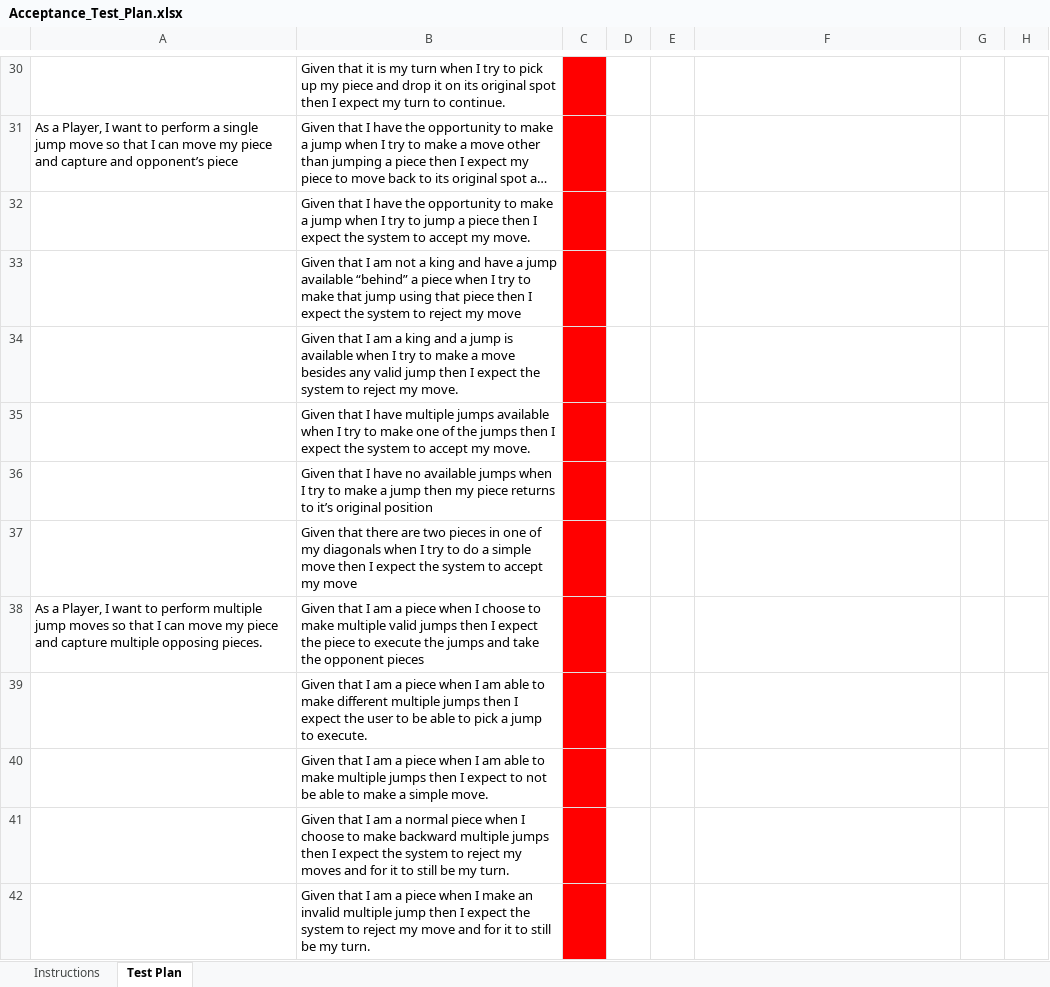
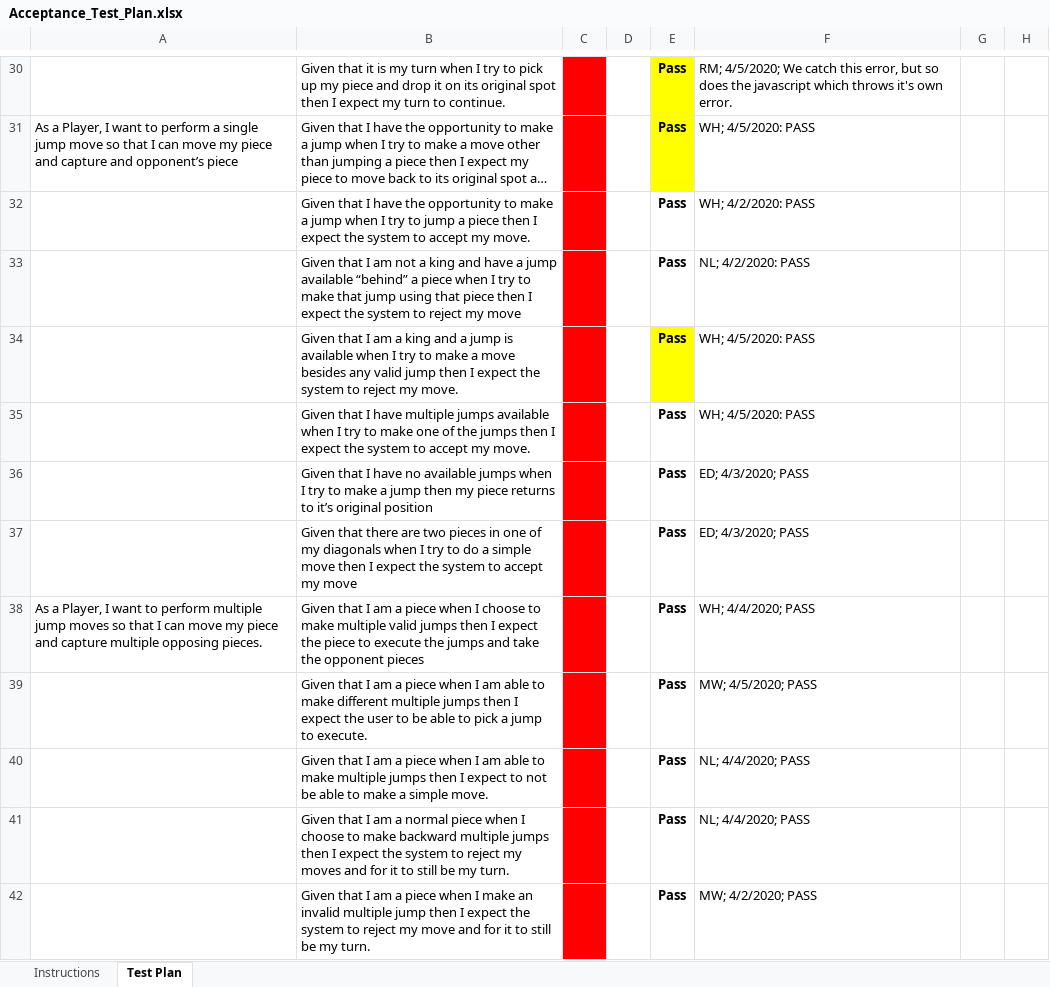
Before and after one commit to NL02/WebCheckersDocumentation, an Excel workbook: etc/Acceptance_Test_Plan.xlsx, sheet Test Plan, drawn as a sheet; only a part is shown, gaps mark what is left out; long unchanged cells end in …; values as stored, in another font and other column widths than the file's, no borders; conditional formats not drawn; the diff covers the shown part only; the diff names each change by its address in the sheet, - before the commit and + after, or states it on an @@ line.

Commit message:
acceptance test plan

```diff
--- a/etc/Acceptance_Test_Plan.xlsx (sheet Test Plan)
+++ b/etc/Acceptance_Test_Plan.xlsx (sheet Test Plan)
-E30:E42: (empty)
+E30:E42: Pass
-E30:E31 fill: none
+E30:E31 fill: #FFFF00
-F30: (empty)
+F30: RM; 4/5/2020; We catch this error, but so does the javascript which throws it's own error.
-F31: (empty)
+F31: WH; 4/5/2020: PASS
-F32: (empty)
+F32: WH; 4/2/2020: PASS
-F33: (empty)
+F33: NL; 4/2/2020: PASS
-E34 fill: none
+E34 fill: #FFFF00
-F34:F35: (empty)
+F34:F35: WH; 4/5/2020: PASS
-F36:F37: (empty)
+F36:F37: ED; 4/3/2020; PASS
-F38: (empty)
+F38: WH; 4/4/2020; PASS
-F39: (empty)
+F39: MW; 4/5/2020; PASS
-F40:F41: (empty)
+F40:F41: NL; 4/4/2020; PASS
-F42: (empty)
+F42: MW; 4/2/2020; PASS
```
Also changed, not shown: 1 added row, 1 removed row, 65 edited cells and cell formats elsewhere in this sheet.
